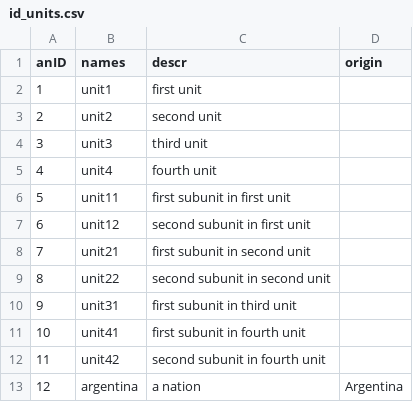
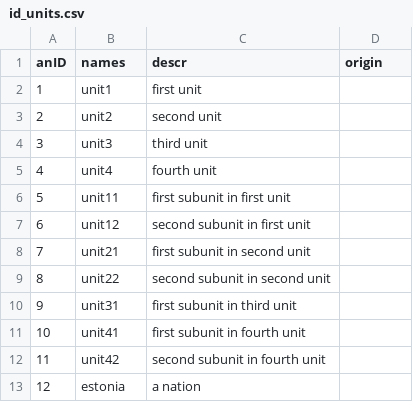
Before and after one commit to luckinet/arealDB, a CSV file: inst/test_datasets/id_units.csv, drawn as a sheet.

```diff
--- a/inst/test_datasets/id_units.csv
+++ b/inst/test_datasets/id_units.csv
@@ -12,2 +12,2 @@ anID,names,descr,origin
 11,unit42,second subunit in fourth unit,
-12,argentina,a nation,Argentina
+12,estonia,a nation,
```
Also changed, not shown: inst/test_datasets/example_table1.csv, inst/test_datasets/example_table2.csv, 7 other files.
